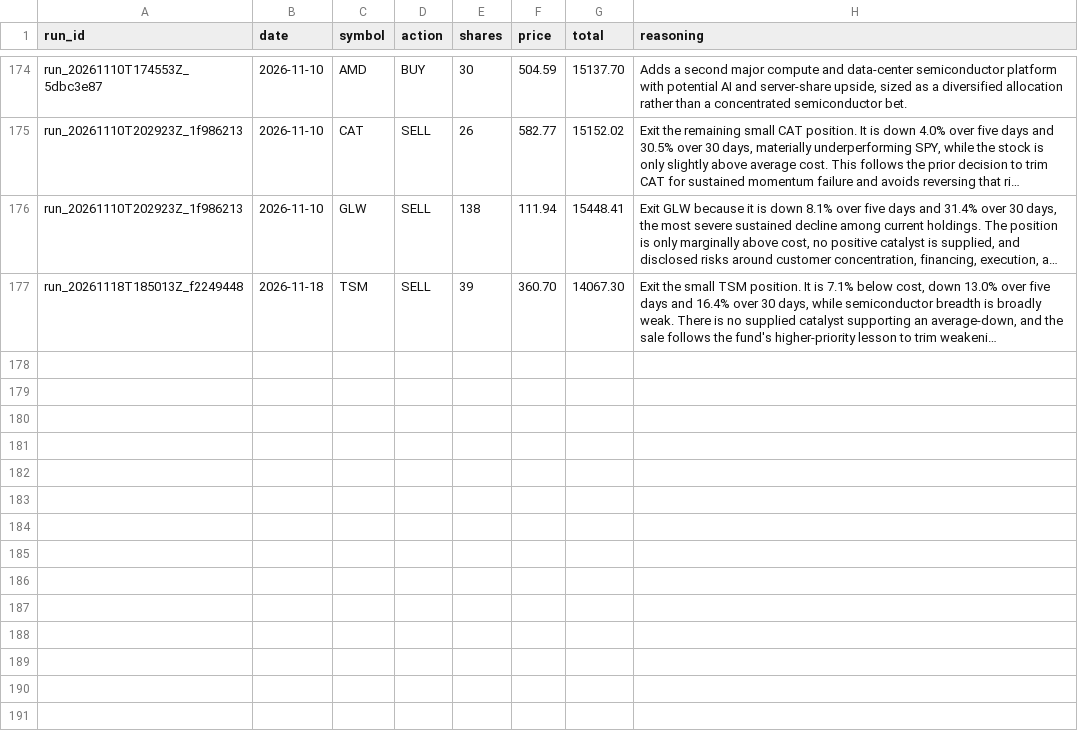
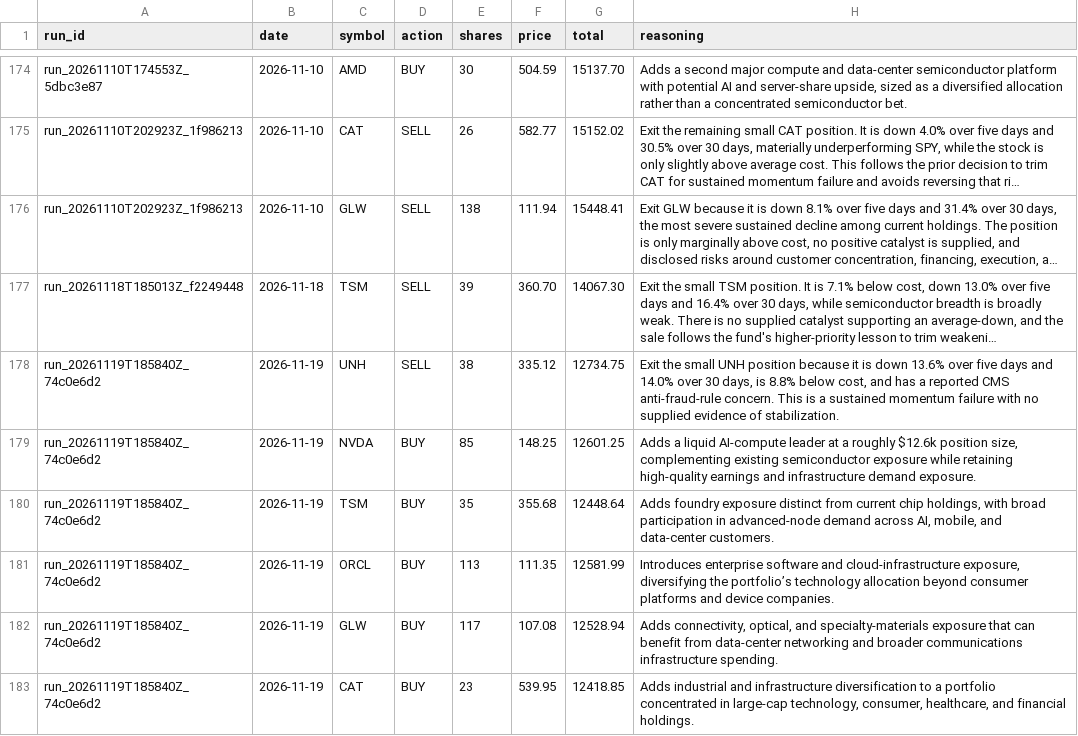
Before and after one commit to pradnyaw25/ai-portfolio-manager, a CSV file: data/trades.csv, drawn as a sheet; only a part is shown, gaps mark what is left out; long unchanged cells end in …; the diff names each change by its address in the sheet, - before the commit and + after, or states it on an @@ line.

```diff
--- a/data/trades.csv
+++ b/data/trades.csv
+row 178: run_20261119T185840Z_74c0e6d2 | 2026-11-19 | UNH | SELL | 38 | 335.12 | 12734.75 | Exit the small UNH position because it is down 13.6% over five days and 14.0% over 30 days, is 8.8% below cost, and has a reported CMS anti-fraud-rule concern. This is a sustained momentum failure with no supplied evidence of stabilization.
+row 179: run_20261119T185840Z_74c0e6d2 | 2026-11-19 | NVDA | BUY | 85 | 148.25 | 12601.25 | Adds a liquid AI-compute leader at a roughly $12.6k position size, complementing existing semiconductor exposure while retaining high-quality earnings and infrastructure demand exposure.
+row 180: run_20261119T185840Z_74c0e6d2 | 2026-11-19 | TSM | BUY | 35 | 355.68 | 12448.64 | Adds foundry exposure distinct from current chip holdings, with broad participation in advanced-node demand across AI, mobile, and data-center customers.
+row 181: run_20261119T185840Z_74c0e6d2 | 2026-11-19 | ORCL | BUY | 113 | 111.35 | 12581.99 | Introduces enterprise software and cloud-infrastructure exposure, diversifying the portfolio’s technology allocation beyond consumer platforms and device companies.
+row 182: run_20261119T185840Z_74c0e6d2 | 2026-11-19 | GLW | BUY | 117 | 107.08 | 12528.94 | Adds connectivity, optical, and specialty-materials exposure that can benefit from data-center networking and broader communications infrastructure spending.
+row 183: run_20261119T185840Z_74c0e6d2 | 2026-11-19 | CAT | BUY | 23 | 539.95 | 12418.85 | Adds industrial and infrastructure diversification to a portfolio concentrated in large-cap technology, consumer, healthcare, and financial holdings.
```
Also changed, not shown: data/benchmark_history.csv, data/portfolio_history.csv, 56 other files.
